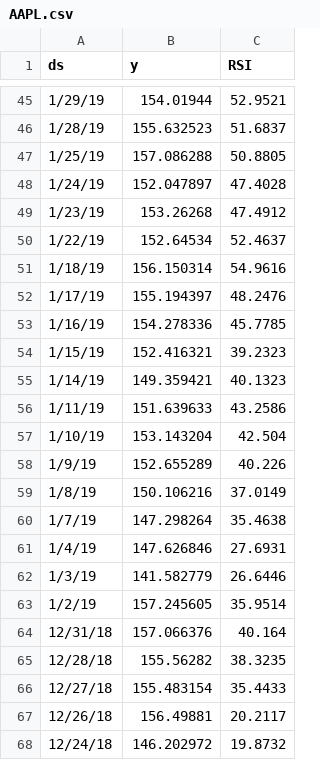
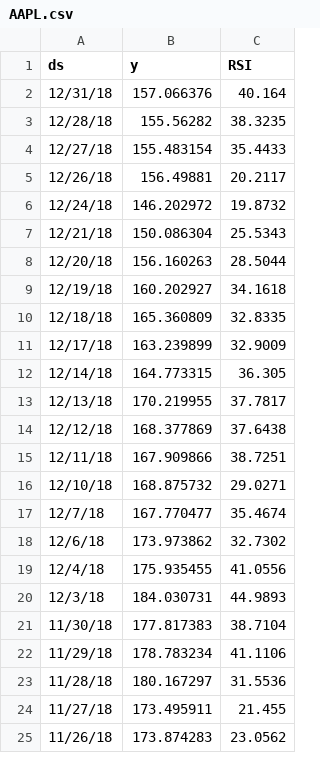
Before and after one commit to AndyCWRU94/ML_Financial_Prediction, a CSV file: CSVs/AAPL.csv, drawn as a sheet; only a part is shown, gaps mark what is left out; the shorter side is filled out with more unchanged rows; the diff covers the shown part only.

```diff
--- a/CSVs/AAPL.csv
+++ b/CSVs/AAPL.csv
@@ -45,20 +2 @@ ds,y,RSI
-1/29/19,154.01944,52.9521
-1/28/19,155.632523,51.6837
-1/25/19,157.086288,50.8805
-1/24/19,152.047897,47.4028
-1/23/19,153.26268,47.4912
-1/22/19,152.64534,52.4637
-1/18/19,156.150314,54.9616
-1/17/19,155.194397,48.2476
-1/16/19,154.278336,45.7785
-1/15/19,152.416321,39.2323
-1/14/19,149.359421,40.1323
-1/11/19,151.639633,43.2586
-1/10/19,153.143204,42.504
-1/9/19,152.655289,40.226
-1/8/19,150.106216,37.0149
-1/7/19,147.298264,35.4638
-1/4/19,147.626846,27.6931
-1/3/19,141.582779,26.6446
-1/2/19,157.245605,35.9514
 12/31/18,157.066376,40.164
```
Also changed, not shown: 43 removed rows elsewhere in this file, CSVs/MSFT.csv, CSVs/SBUX.csv, 4 other files.
